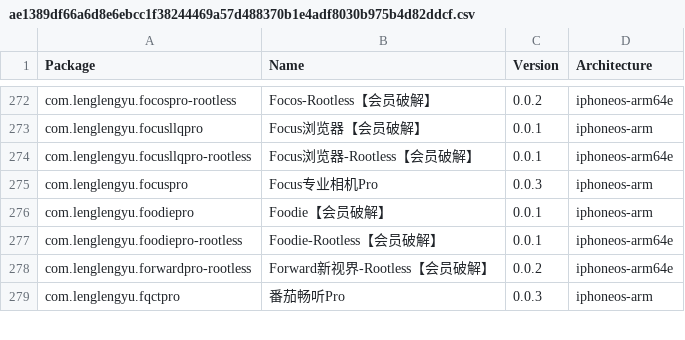
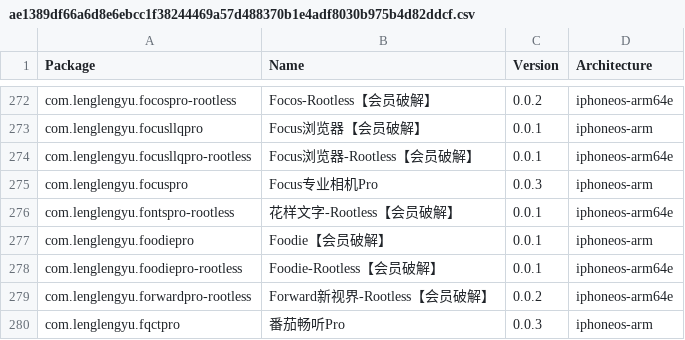
Before and after one commit to TrollStoreX/crc_bark, a CSV file: Library/Caches/com.nan.crc/ae1389df66a6d8e6ebcc1f38244469a57d488370b1e4adf8030b975b4d82ddcf.csv, drawn as a sheet; only a part is shown, gaps mark what is left out.

```diff
--- a/Library/Caches/com.nan.crc/ae1389df66a6d8e6ebcc1f38244469a57d488370b1e4adf8030b975b4d82ddcf.csv
+++ b/Library/Caches/com.nan.crc/ae1389df66a6d8e6ebcc1f38244469a57d488370b1e4adf8030b975b4d82ddcf.csv
@@ -275,2 +275,3 @@ com.lenglengyu.focusllqpro-rootless,Focus浏览器-Rootless【会员破解】,0.
 com.lenglengyu.focuspro,Focus专业相机Pro,0.0.3,iphoneos-arm
+com.lenglengyu.fontspro-rootless,花样文字-Rootless【会员破解】,0.0.1,iphoneos-arm64e
 com.lenglengyu.foodiepro,Foodie【会员破解】,0.0.1,iphoneos-arm
```
